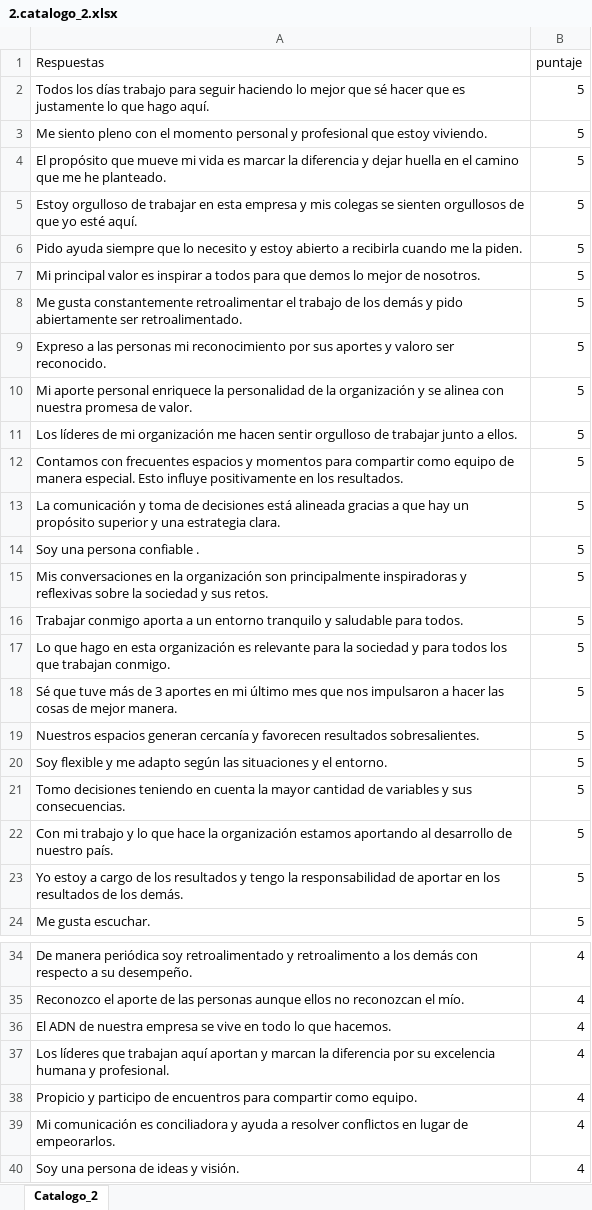
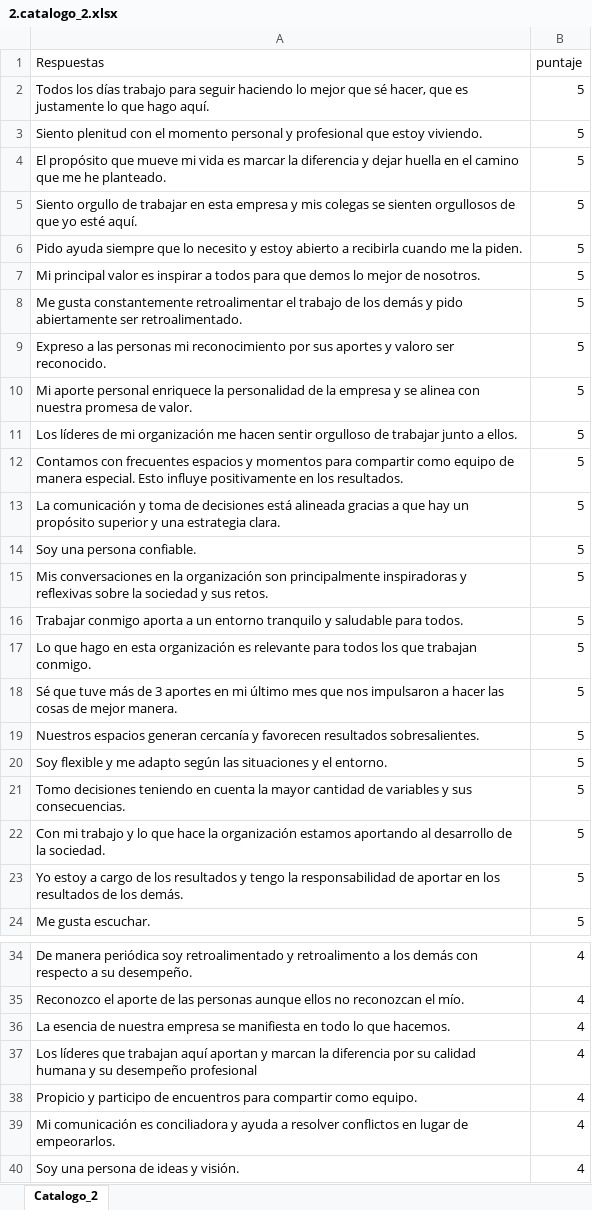
Before and after one commit to CarameloEscaso/caramelo, an Excel workbook: catalogos/2.catalogo_2.xlsx, sheet Catalogo_2, drawn as a sheet; only a part is shown, gaps mark what is left out; values as stored, in another font and other column widths than the file's, no borders; the diff covers the shown part only; the diff names each change by its address in the sheet, - before the commit and + after, or states it on an @@ line.

```diff
--- a/catalogos/2.catalogo_2.xlsx (sheet Catalogo_2)
+++ b/catalogos/2.catalogo_2.xlsx (sheet Catalogo_2)
-A2 (Respuestas): …que sé hacer que es…
+A2 (Respuestas): …que sé hacer, que es…
-A3 (Respuestas): Me siento pleno con el…
+A3 (Respuestas): Siento plenitud con el…
-A5 (Respuestas): Estoy orgulloso de trabajar…
+A5 (Respuestas): Siento orgullo de trabajar…
-A10 (Respuestas): …de la organización y se…
+A10 (Respuestas): …de la empresa y se…
-A14 (Respuestas): Soy una persona confiable .
+A14 (Respuestas): Soy una persona confiable.
-A17 (Respuestas): …relevante para la sociedad y para todos los…
+A17 (Respuestas): …relevante para todos los…
-A22 (Respuestas): …desarrollo de nuestro país.
+A22 (Respuestas): …desarrollo de la sociedad.
-A36 (Respuestas): El ADN de nuestra empresa se vive en todo…
+A36 (Respuestas): La esencia de nuestra empresa se manifiesta en todo…
-A37 (Respuestas): …por su excelencia humana y profesional.
+A37 (Respuestas): …por su calidad humana y su desempeño profesional
```
Also changed, not shown: 18 edited cells elsewhere in this sheet, catalogos/1.catalogo_1.xlsx.
